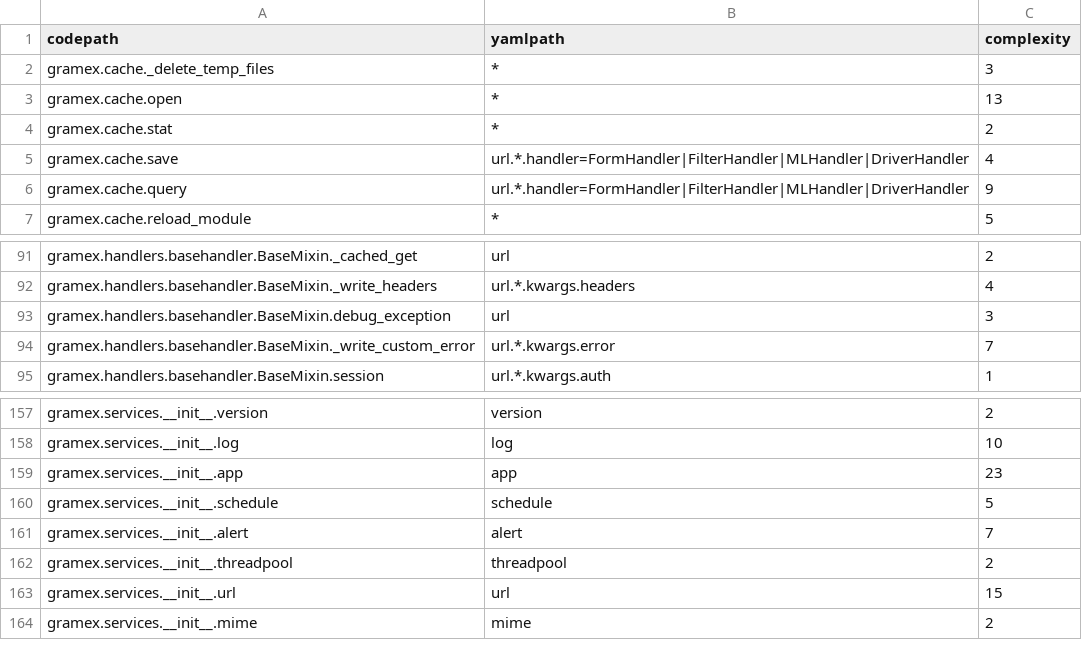
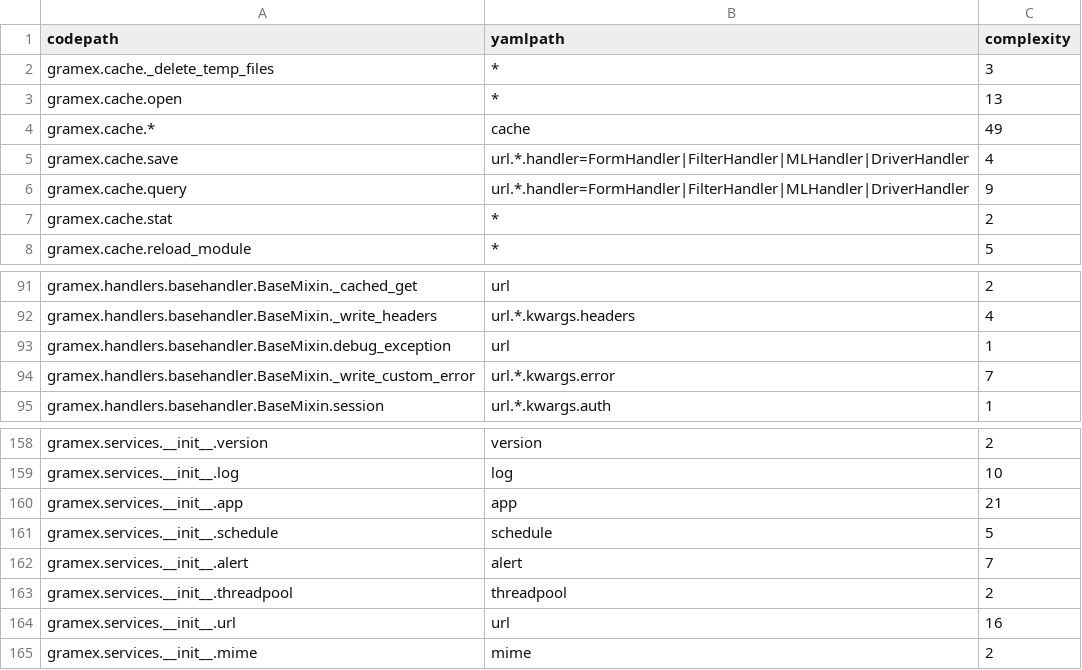
Before and after one commit to gramener/gramex, a CSV file: gramex/gramexsize.csv, drawn as a sheet; only a part is shown, gaps mark what is left out; the diff covers the shown part only.

```diff
--- a/gramex/gramexsize.csv
+++ b/gramex/gramexsize.csv
@@ -3,5 +3,6 @@ gramex.cache._delete_temp_files,*,3
 gramex.cache.open,*,13
-gramex.cache.stat,*,2
+gramex.cache.*,cache,49
 gramex.cache.save,url.*.handler=FormHandler|FilterHandler|MLHandler|DriverHandler,4
 gramex.cache.query,url.*.handler=FormHandler|FilterHandler|MLHandler|DriverHandler,9
+gramex.cache.stat,*,2
 gramex.cache.reload_module,*,5
@@ -92,3 +92,3 @@ gramex.handlers.basehandler.BaseMixin._cached_get,url,2
 gramex.handlers.basehandler.BaseMixin._write_headers,url.*.kwargs.headers,4
-gramex.handlers.basehandler.BaseMixin.debug_exception,url,3
+gramex.handlers.basehandler.BaseMixin.debug_exception,url,1
 gramex.handlers.basehandler.BaseMixin._write_custom_error,url.*.kwargs.error,7
@@ -158,3 +159,3 @@ gramex.services.__init__.version,version,2
 gramex.services.__init__.log,log,10
-gramex.services.__init__.app,app,23
+gramex.services.__init__.app,app,21
 gramex.services.__init__.schedule,schedule,5
@@ -162,3 +163,3 @@ gramex.services.__init__.alert,alert,7
 gramex.services.__init__.threadpool,threadpool,2
-gramex.services.__init__.url,url,15
+gramex.services.__init__.url,url,16
 gramex.services.__init__.mime,mime,2
```
Also changed, not shown: 3 added rows, 1 removed row and 5 edited cells elsewhere in this file, 5 other files.
